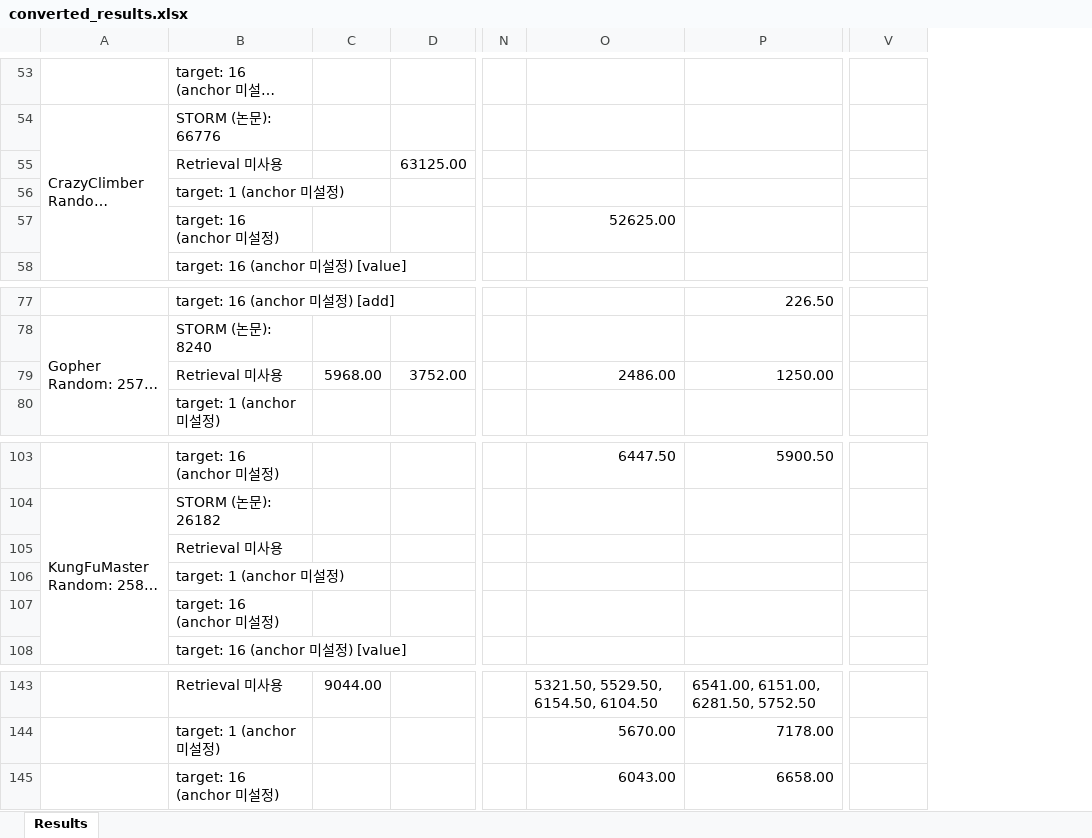
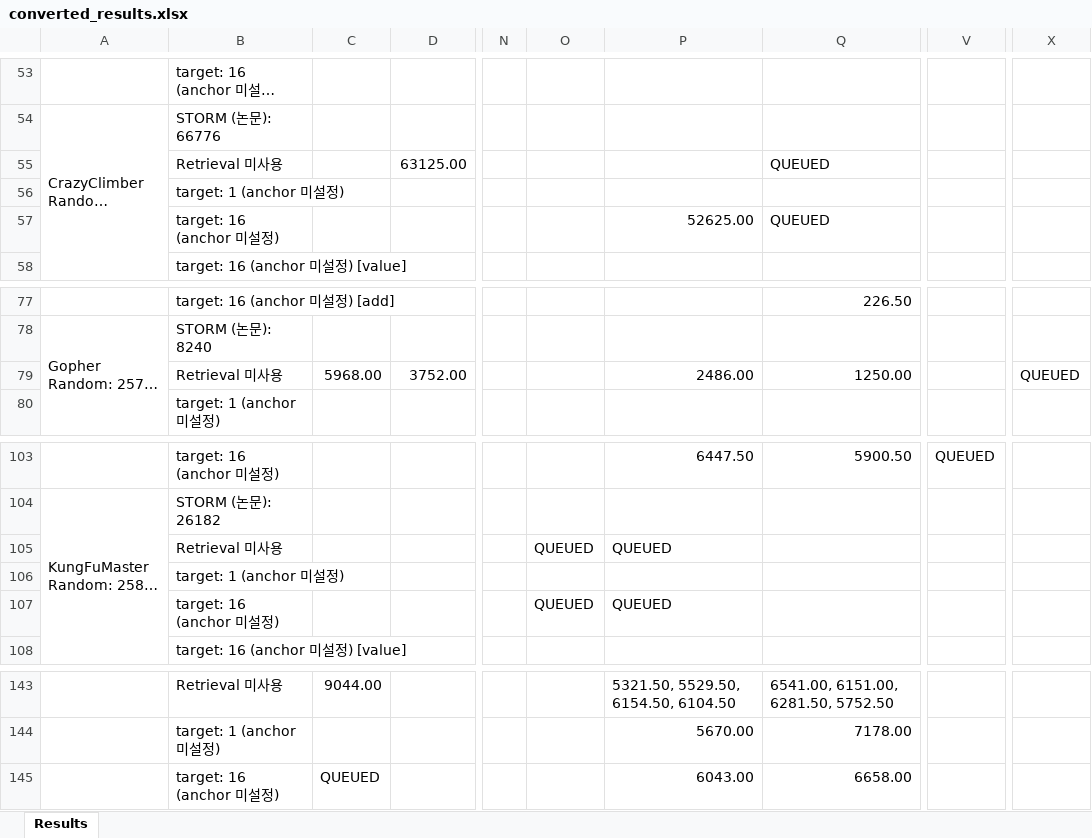
Before and after one commit to wrrte/STORM-1, an Excel workbook: results/converted_results.xlsx, sheet Results, drawn as a sheet; only a part is shown, gaps mark what is left out; long unchanged cells end in …; values as stored, in another font and other column widths than the file's, no cell formats; addresses are those after the commit; the diff covers the shown part only; the diff names each change by its address in the sheet, - before the commit and + after, or states it on an @@ line.

Commit message:
job queue 좀 채움

```diff
--- a/results/converted_results.xlsx (sheet Results)
+++ b/results/converted_results.xlsx (sheet Results)
+column O, rows 105-107: QUEUED |  | QUEUED
+column V, row 103: QUEUED
-Q55: (empty)
+Q55: QUEUED
-Q57: (empty)
+Q57: QUEUED
-X79: (empty)
+X79: QUEUED
-P105: (empty)
+P105: QUEUED
-P107: (empty)
+P107: QUEUED
-C145: (empty)
+C145: QUEUED
```
Also changed, not shown: 7 edited cells elsewhere in this sheet, cell formats, 4 other files.
